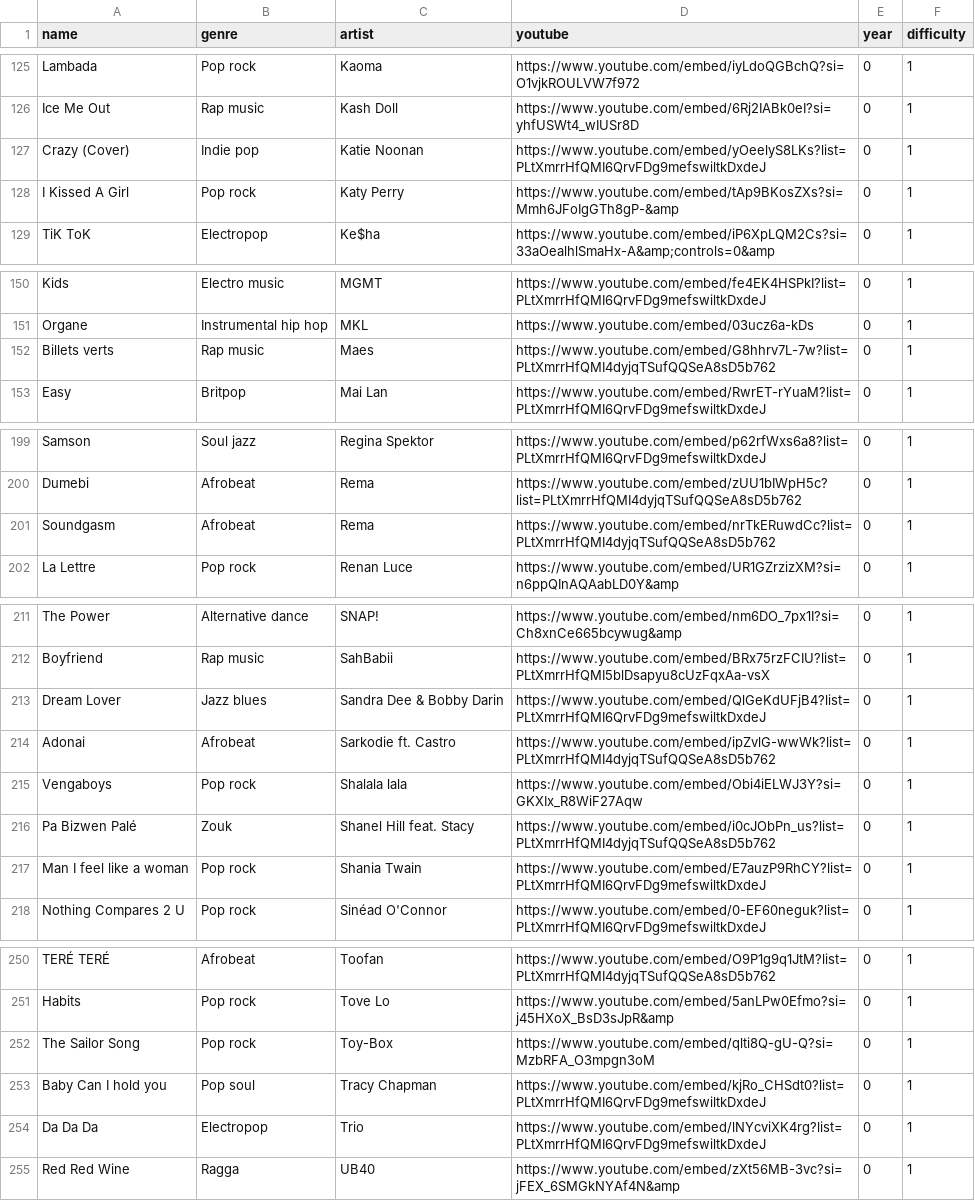
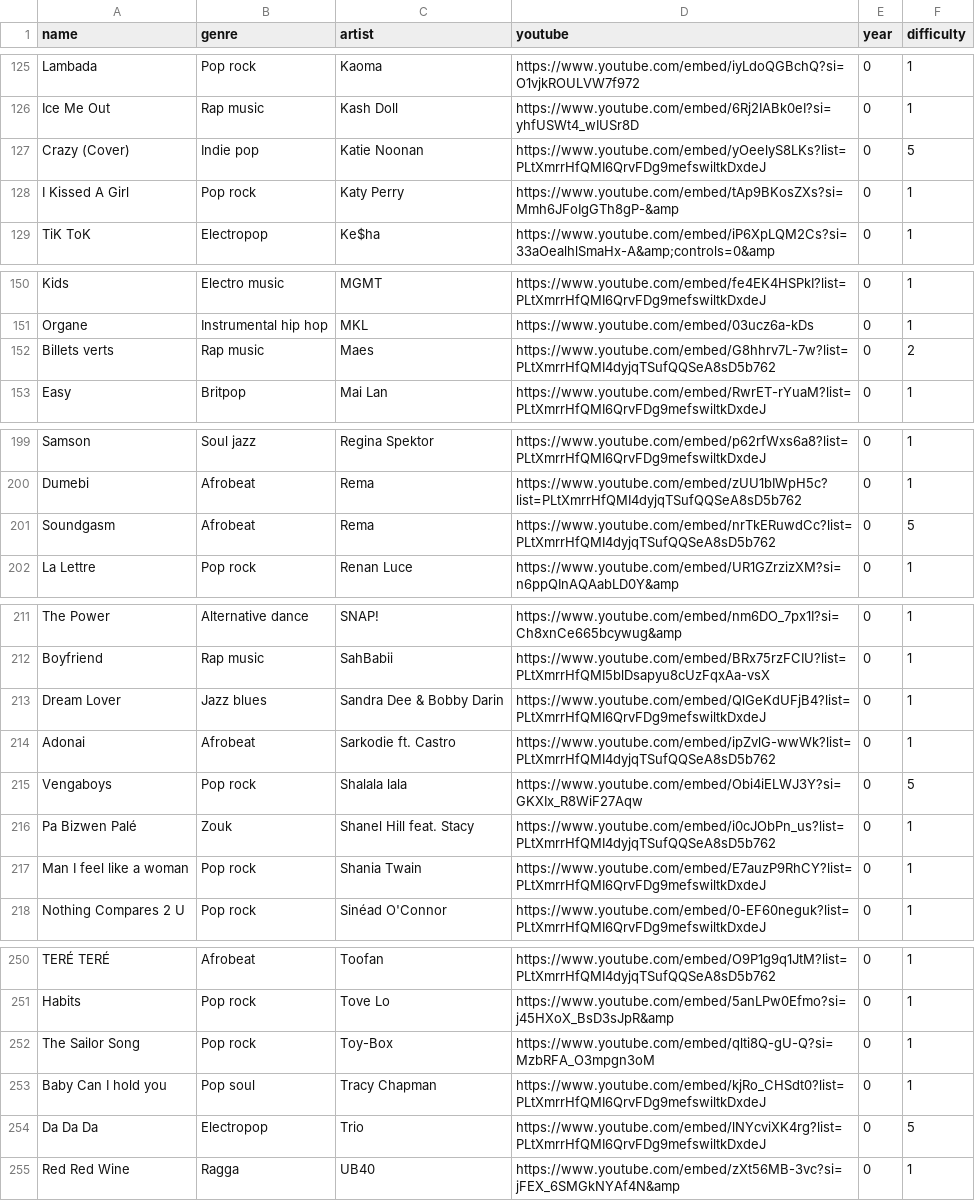
Before and after one commit to Zadigo/myblindtest, a CSV file: blindtest/media/base_songs.csv, drawn as a sheet; only a part is shown, gaps mark what is left out; the diff covers the shown part only.

```diff
--- a/blindtest/media/base_songs.csv
+++ b/blindtest/media/base_songs.csv
@@ -126,3 +126,3 @@ Lambada,Pop rock,Kaoma,https://www.youtube.com/embed/iyLdoQGBchQ?si=O1vjkROULVW7
 Ice Me Out,Rap music,Kash Doll,https://www.youtube.com/embed/6Rj2IABk0eI?si=yhfUSWt4_wIUSr8D,0,1
-Crazy (Cover),Indie pop,Katie Noonan,https://www.youtube.com/embed/yOeelyS8LKs?list=PLtXmrrHfQMI6QrvFDg9mefswiltkDxdeJ,0,1
+Crazy (Cover),Indie pop,Katie Noonan,https://www.youtube.com/embed/yOeelyS8LKs?list=PLtXmrrHfQMI6QrvFDg9mefswiltkDxdeJ,0,5
 I Kissed A Girl,Pop rock,Katy Perry,https://www.youtube.com/embed/tAp9BKosZXs?si=Mmh6JFoIgGTh8gP-&amp,0,1
@@ -151,3 +151,3 @@ Kids,Electro music,MGMT,https://www.youtube.com/embed/fe4EK4HSPkI?list=PLtXmrrHf
 Organe,Instrumental hip hop,MKL,https://www.youtube.com/embed/03ucz6a-kDs,0,1
-Billets verts,Rap music,Maes,https://www.youtube.com/embed/G8hhrv7L-7w?list=PLtXmrrHfQMI4dyjqTSufQQSeA8sD5b762,0,1
+Billets verts,Rap music,Maes,https://www.youtube.com/embed/G8hhrv7L-7w?list=PLtXmrrHfQMI4dyjqTSufQQSeA8sD5b762,0,2
 Easy,Britpop,Mai Lan,https://www.youtube.com/embed/RwrET-rYuaM?list=PLtXmrrHfQMI6QrvFDg9mefswiltkDxdeJ,0,1
@@ -200,3 +200,3 @@ Samson,Soul jazz,Regina Spektor,https://www.youtube.com/embed/p62rfWxs6a8?list=P
 Dumebi,Afrobeat,Rema,https://www.youtube.com/embed/zUU1bIWpH5c?list=PLtXmrrHfQMI4dyjqTSufQQSeA8sD5b762,0,1
-Soundgasm,Afrobeat,Rema,https://www.youtube.com/embed/nrTkERuwdCc?list=PLtXmrrHfQMI4dyjqTSufQQSeA8sD5b762,0,1
+Soundgasm,Afrobeat,Rema,https://www.youtube.com/embed/nrTkERuwdCc?list=PLtXmrrHfQMI4dyjqTSufQQSeA8sD5b762,0,5
 La Lettre,Pop rock,Renan Luce,https://www.youtube.com/embed/UR1GZrzizXM?si=n6ppQInAQAabLD0Y&amp,0,1
@@ -214,3 +214,3 @@ Dream Lover,Jazz blues,Sandra Dee & Bobby Darin,https://www.youtube.com/embed/Ql
 Adonai,Afrobeat,Sarkodie ft. Castro,https://www.youtube.com/embed/ipZvlG-wwWk?list=PLtXmrrHfQMI4dyjqTSufQQSeA8sD5b762,0,1
-Vengaboys,Pop rock,Shalala lala,https://www.youtube.com/embed/Obi4iELWJ3Y?si=GKXIx_R8WiF27Aqw,0,1
+Vengaboys,Pop rock,Shalala lala,https://www.youtube.com/embed/Obi4iELWJ3Y?si=GKXIx_R8WiF27Aqw,0,5
 Pa Bizwen Palé,Zouk,Shanel Hill feat. Stacy,https://www.youtube.com/embed/i0cJObPn_us?list=PLtXmrrHfQMI4dyjqTSufQQSeA8sD5b762,0,1
@@ -253,3 +253,3 @@ The Sailor Song,Pop rock,Toy-Box,https://www.youtube.com/embed/qlti8Q-gU-Q?si=Mz
 Baby Can I hold you,Pop soul,Tracy Chapman,https://www.youtube.com/embed/kjRo_CHSdt0?list=PLtXmrrHfQMI6QrvFDg9mefswiltkDxdeJ,0,1
-Da Da Da,Electropop,Trio,https://www.youtube.com/embed/lNYcviXK4rg?list=PLtXmrrHfQMI6QrvFDg9mefswiltkDxdeJ,0,1
+Da Da Da,Electropop,Trio,https://www.youtube.com/embed/lNYcviXK4rg?list=PLtXmrrHfQMI6QrvFDg9mefswiltkDxdeJ,0,5
 Red Red Wine,Ragga,UB40,https://www.youtube.com/embed/zXt56MB-3vc?si=jFEX_6SMGkNYAf4N&amp,0,1
```
Also changed, not shown: 14 edited cells elsewhere in this file, 6 other files.
